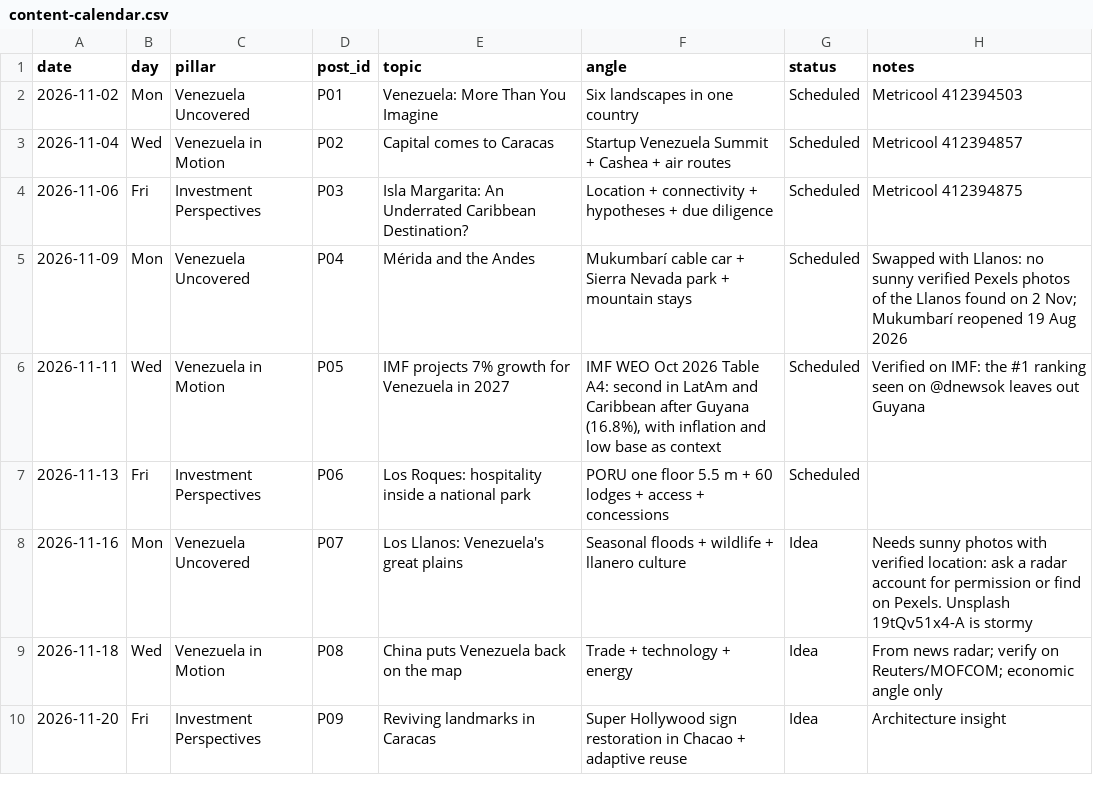
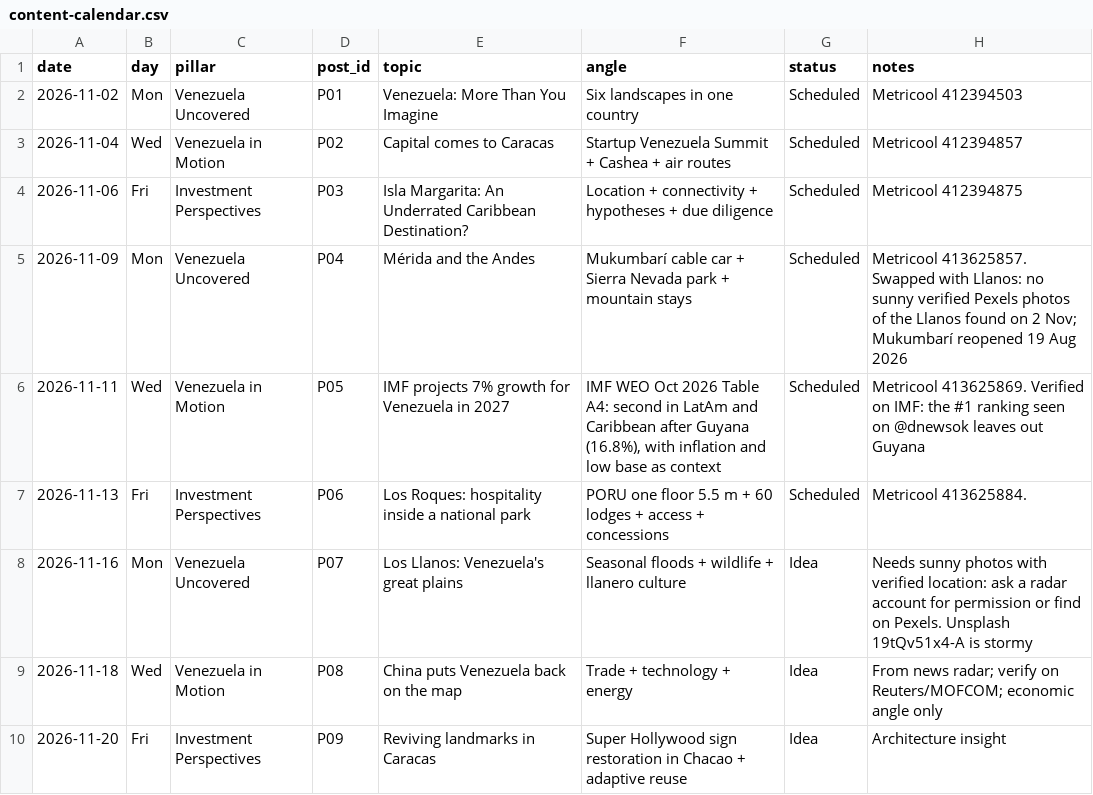
Before and after one commit to maffegabry-coder/VZLA-Rising-Instagram-Content-Media-Repository, a CSV file: editorial/content-calendar.csv, drawn as a sheet; only a part is shown.

```diff
--- a/editorial/content-calendar.csv
+++ b/editorial/content-calendar.csv
@@ -4,5 +4,5 @@ date,day,pillar,post_id,topic,angle,status,notes
 2026-11-06,Fri,Investment Perspectives,P03,Isla Margarita: An Underrated Caribbean Destination?,Location + connectivity + hypotheses + due diligence,Scheduled,Metricool 412394875
-2026-11-09,Mon,Venezuela Uncovered,P04,Mérida and the Andes,Mukumbarí cable car + Sierra Nevada park + mountain stays,Scheduled,Swapped with Llanos: no sunny verified Pexels photos of the Llanos found on 2 Nov; Mukumbarí reopened 19 Aug 2026
-2026-11-11,Wed,Venezuela in Motion,P05,IMF projects 7% growth for Venezuela in 2027,"IMF WEO Oct 2026 Table A4: second in LatAm and Caribbean after Guyana (16.8%), with inflation and low base as context",Scheduled,Verified on IMF: the #1 ranking seen on @dnewsok leaves out Guyana
-2026-11-13,Fri,Investment Perspectives,P06,Los Roques: hospitality inside a national park,PORU one floor 5.5 m + 60 lodges + access + concessions,Scheduled,
+2026-11-09,Mon,Venezuela Uncovered,P04,Mérida and the Andes,Mukumbarí cable car + Sierra Nevada park + mountain stays,Scheduled,Metricool 413625857. Swapped with Llanos: no sunny verified Pexels photos of the Llanos found on 2 Nov; Mukumbarí reopened 19 Aug 2026
+2026-11-11,Wed,Venezuela in Motion,P05,IMF projects 7% growth for Venezuela in 2027,"IMF WEO Oct 2026 Table A4: second in LatAm and Caribbean after Guyana (16.8%), with inflation and low base as context",Scheduled,Metricool 413625869. Verified on IMF: the #1 ranking seen on @dnewsok leaves out Guyana
+2026-11-13,Fri,Investment Perspectives,P06,Los Roques: hospitality inside a national park,PORU one floor 5.5 m + 60 lodges + access + concessions,Scheduled,Metricool 413625884.
 2026-11-16,Mon,Venezuela Uncovered,P07,Los Llanos: Venezuela's great plains,Seasonal floods + wildlife + llanero culture,Idea,Needs sunny photos with verified location: ask a radar account for permission or find on Pexels. Unsplash 19tQv51x4-A is stormy
```
Also changed, not shown: editorial/content-database.csv.
